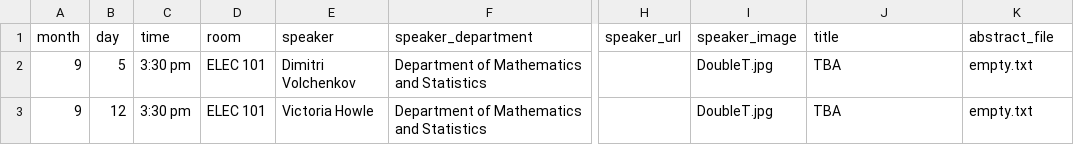
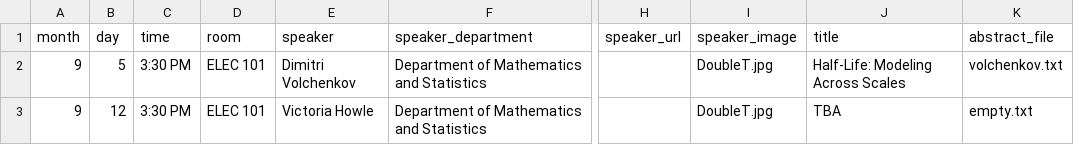
Before and after one commit to giorgiobornia/ttu_math_events, a CSV file: colloquia/2019/fall/events.csv, drawn as a sheet; only a part is shown, gaps mark what is left out; the diff names each change by its address in the sheet, - before the commit and + after, or states it on an @@ line.

```diff
--- a/colloquia/2019/fall/events.csv
+++ b/colloquia/2019/fall/events.csv
-C2:C3 (time): 3:30 pm
+C2:C3 (time): 3:30 PM
-J2 (title): TBA
+J2 (title): Half-Life: Modeling Across Scales
-K2 (abstract_file): empty.txt
+K2 (abstract_file): volchenkov.txt
```
Also changed, not shown: 9 other files.
